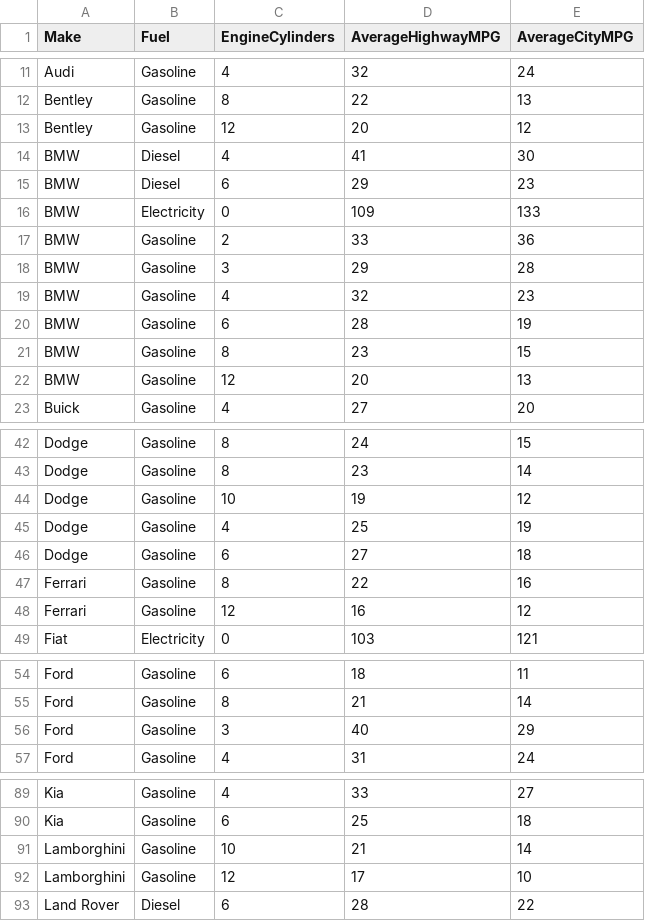
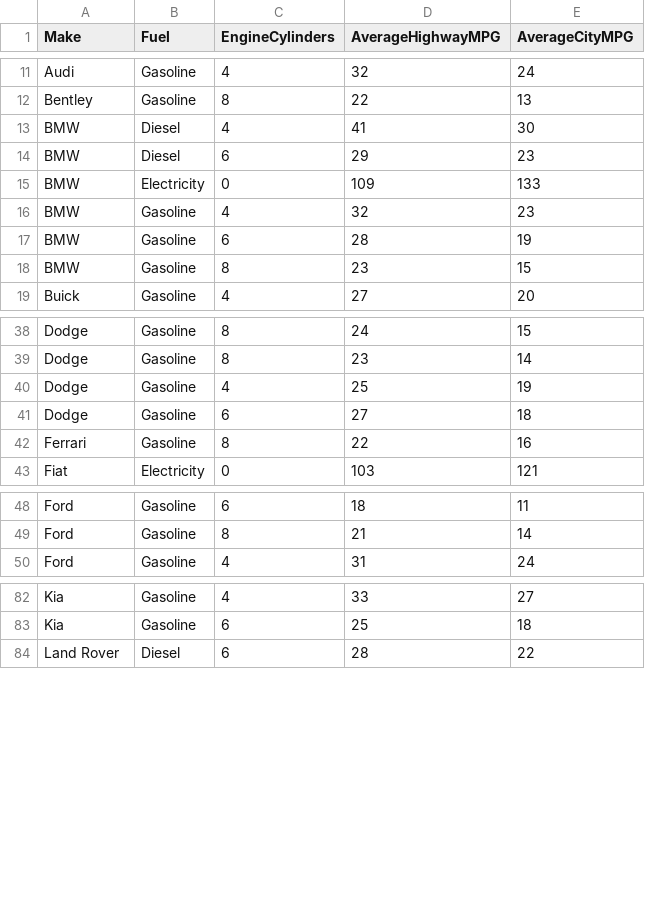
Before and after one commit to jarosales1029/NarrativeViz.github.io, a CSV file: cars2017.csv, drawn as a sheet; only a part is shown, gaps mark what is left out; the diff covers the shown part only; the diff names each change by its address in the sheet, - before the commit and + after, or states it on an @@ line.

Commit message:
Update cars2017.csv

```diff
--- a/cars2017.csv
+++ b/cars2017.csv
-row 13: Bentley | Gasoline | 12 | 20 | 12
-row 17: BMW | Gasoline | 2 | 33 | 36
-row 18: BMW | Gasoline | 3 | 29 | 28
-row 22: BMW | Gasoline | 12 | 20 | 13
-row 44: Dodge | Gasoline | 10 | 19 | 12
-row 48: Ferrari | Gasoline | 12 | 16 | 12
-row 56: Ford | Gasoline | 3 | 40 | 29
-row 91: Lamborghini | Gasoline | 10 | 21 | 14
-row 92: Lamborghini | Gasoline | 12 | 17 | 10
```
Also changed, not shown: 4 removed rows elsewhere in this file.
